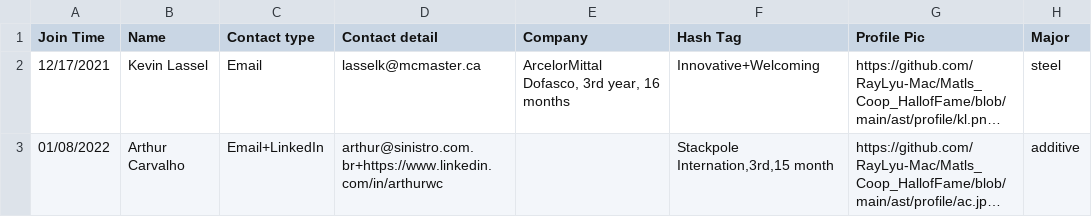
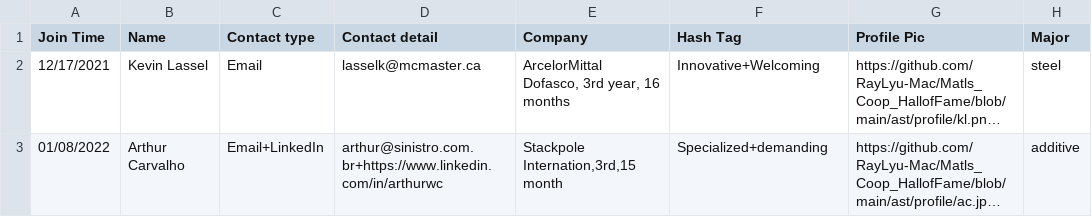
Before and after one commit to MacMSESociety/MacMSESociety.github.io, a CSV file: assets/ast/csv/manu.csv, drawn as a sheet; only a part is shown; long unchanged cells end in …; the diff names each change by its address in the sheet, - before the commit and + after, or states it on an @@ line.

```diff
--- a/assets/ast/csv/manu.csv
+++ b/assets/ast/csv/manu.csv
-E3 (Company): (empty)
+E3 (Company): Stackpole Internation,3rd,15 month
-F3 (Hash Tag): Stackpole Internation,3rd,15 month
+F3 (Hash Tag): Specialized+demanding
```
